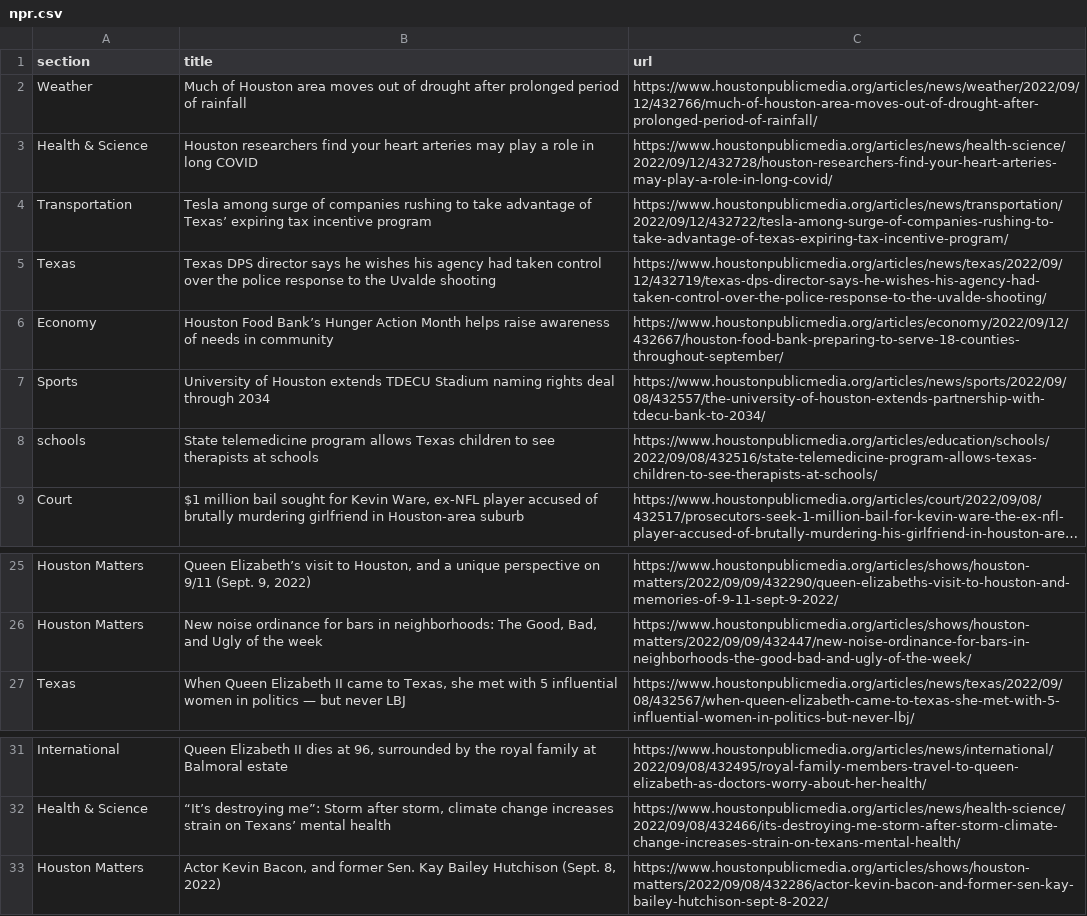
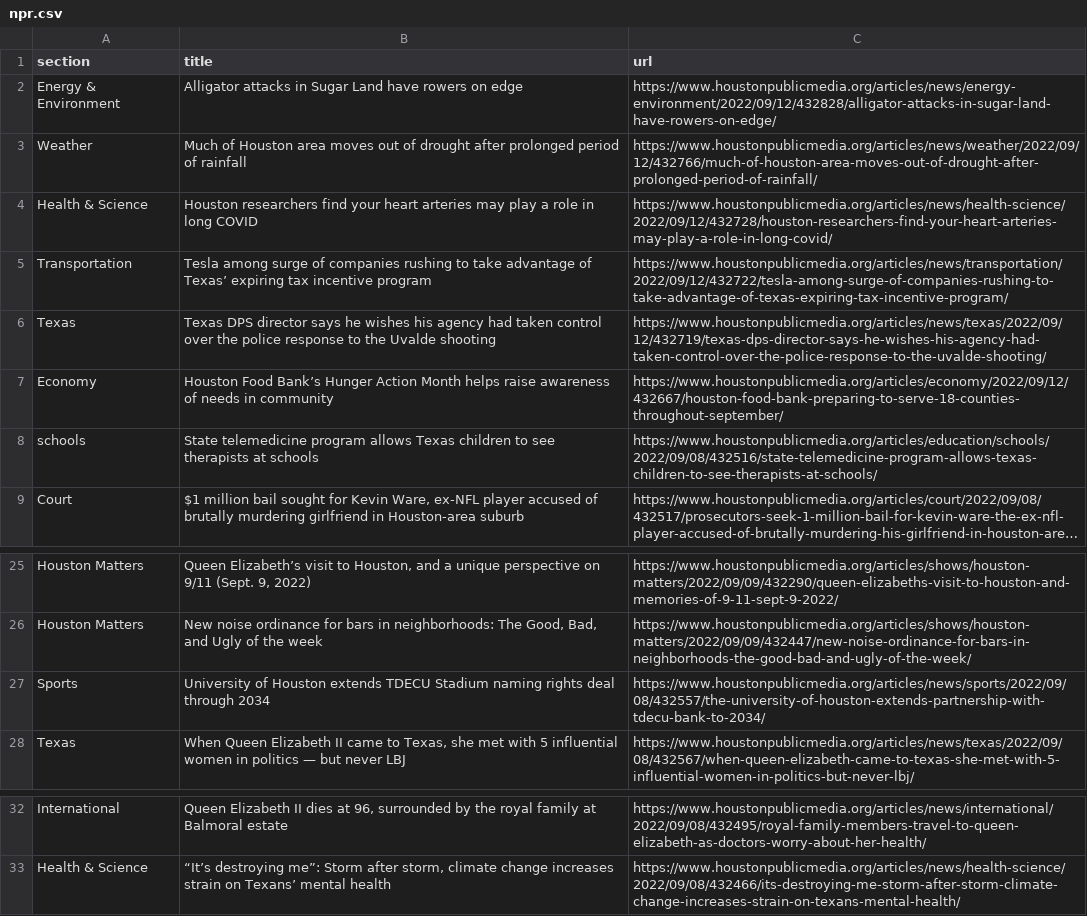
Before and after one commit to naokatoh/auto-scraper, a CSV file: npr.csv, drawn as a sheet; only a part is shown, gaps mark what is left out; long unchanged cells end in ….

```diff
--- a/npr.csv
+++ b/npr.csv
@@ -1,2 +1,3 @@
 section,title,url
+Energy & Environment,Alligator attacks in Sugar Land have rowers on edge,https://www.houstonpublicmedia.org/articles/news/energy-environment/2022/09/12/432828/alligator-attacks-in-sugar-land-have-rowers-on-edge/
 Weather,Much of Houston area moves out of drought after prolonged period of rainfall,https://www.houstonpublicmedia.org/articles/news/weather/2022/09/12/432766/much-of-houston-area-moves-out-of-drought-after-prolonged-period-of-rainfall/
@@ -6,3 +7,2 @@ Texas,Texas DPS director says he wishes his agency had taken control over the po
 Economy,Houston Food Bank’s Hunger Action Month helps raise awareness of needs in community,https://www.houstonpublicmedia.org/articles/economy/2022/09/12/432667/houston-food-bank-preparing-to-serve-18-counties-throughout-september/
-Sports,University of Houston extends TDECU Stadium naming rights deal through 2034,https://www.houstonpublicmedia.org/articles/news/sports/2022/09/08/432557/the-university-of-houston-extends-partnership-with-tdecu-bank-to-2034/
 schools,State telemedicine program allows Texas children to see therapists at schools,https://www.houstonpublicmedia.org/articles/education/schools/2022/09/08/432516/state-telemedicine-program-allows-texas-children-to-see-therapists-at-schools/
@@ -26,2 +26,3 @@ Houston Matters,"Queen Elizabeth’s visit to Houston, and a unique perspective
 Houston Matters,"New noise ordinance for bars in neighborhoods: The Good, Bad, and Ugly of the week",https://www.houstonpublicmedia.org/articles/shows/houston-matters/2022/09/09/432447/new-noise-ordinance-for-bars-in-neighborhoods-the-good-bad-and-ugly-of-the-week/
+Sports,University of Houston extends TDECU Stadium naming rights deal through 2034,https://www.houstonpublicmedia.org/articles/news/sports/2022/09/08/432557/the-university-of-houston-extends-partnership-with-tdecu-bank-to-2034/
 Texas,"When Queen Elizabeth II came to Texas, she met with 5 influential women in politics — but never LBJ",https://www.houstonpublicmedia.org/articles/news/texas/2022/09/08/432567/when-queen-elizabeth-came-to-texas-she-met-with-5-influential-women-in-politics-but-never-lbj/
@@ -32,2 +33 @@ International,"Queen Elizabeth II dies at 96, surrounded by the royal family at
 Health & Science,"“It’s destroying me”: Storm after storm, climate change increases strain on Texans’ mental health",https://www.houstonpublicmedia.org/articles/news/health-science/2022/09/08/432466/its-destroying-me-storm-after-storm-climate-change-increases-strain-on-texans-mental-health/
-Houston Matters,"Actor Kevin Bacon, and former Sen. Kay Bailey Hutchison (Sept. 8, 2022)",https://www.houstonpublicmedia.org/articles/shows/houston-matters/2022/09/08/432286/actor-kevin-bacon-and-former-sen-kay-bailey-hutchison-sept-8-2022/
```
